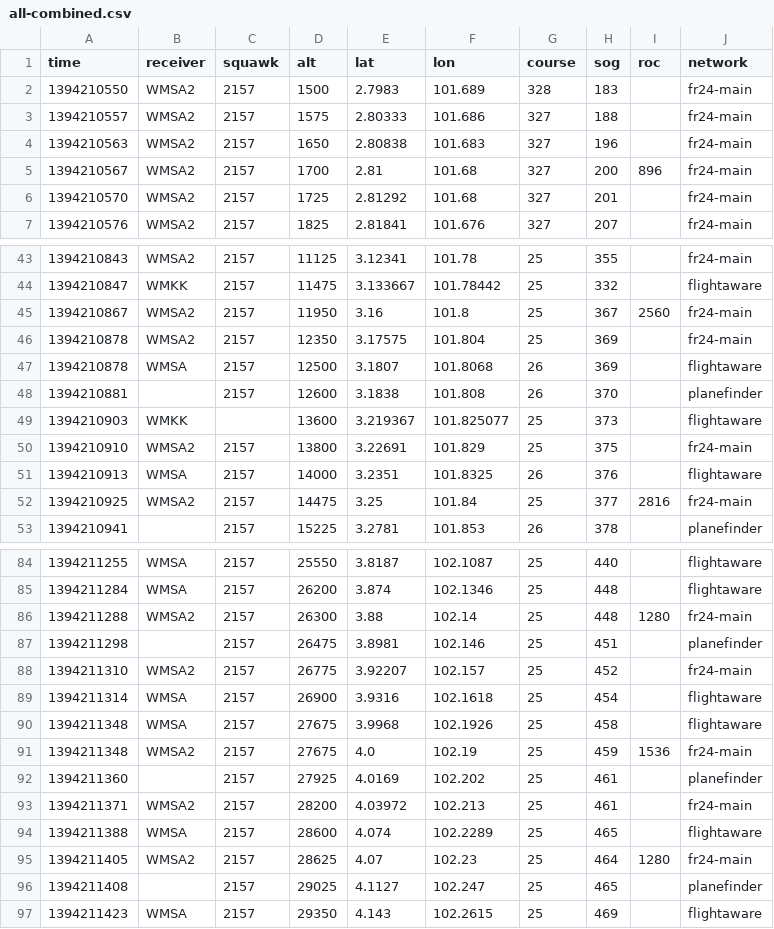
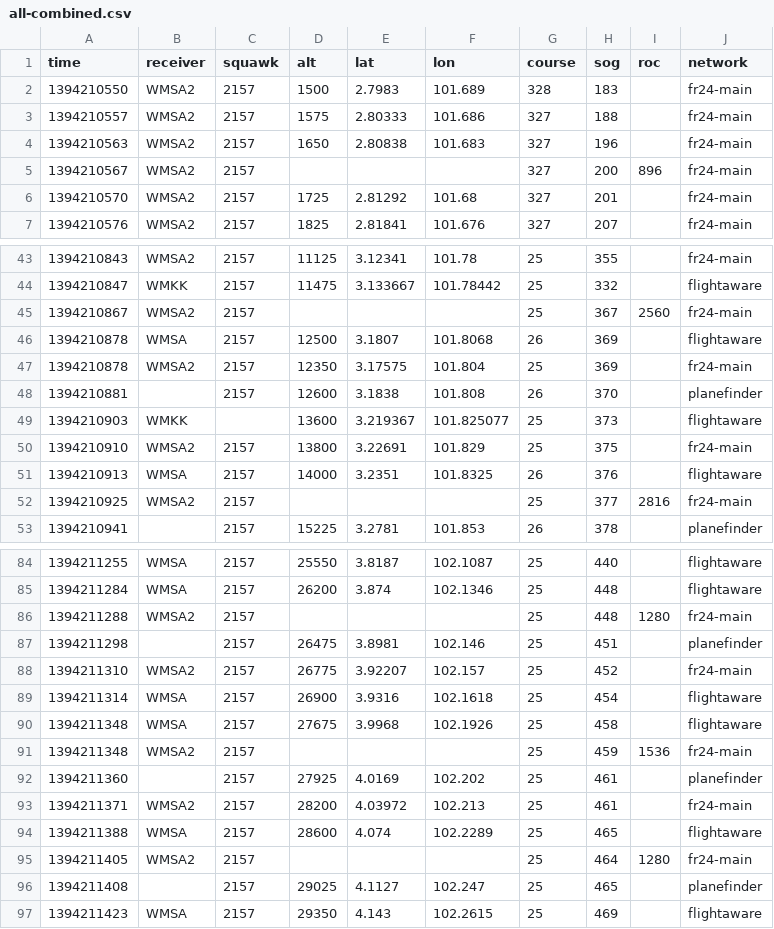
Before and after one commit to sladen/inmarsat-9m-mro, a CSV file: ads-b/all-combined.csv, drawn as a sheet; only a part is shown, gaps mark what is left out; the diff covers the shown part only.

```diff
--- a/ads-b/all-combined.csv
+++ b/ads-b/all-combined.csv
@@ -4,3 +4,3 @@ time,receiver,squawk,alt,lat,lon,course,sog,roc,network
 1394210563,WMSA2,2157,1650,2.80838,101.683,327,196,,fr24-main
-1394210567,WMSA2,2157,1700,2.81,101.68,327,200,896,fr24-main
+1394210567,WMSA2,2157,,,,327,200,896,fr24-main
 1394210570,WMSA2,2157,1725,2.81292,101.68,327,201,,fr24-main
@@ -44,5 +44,5 @@ time,receiver,squawk,alt,lat,lon,course,sog,roc,network
 1394210847,WMKK,2157,11475,3.133667,101.78442,25,332,,flightaware
-1394210867,WMSA2,2157,11950,3.16,101.8,25,367,2560,fr24-main
+1394210867,WMSA2,2157,,,,25,367,2560,fr24-main
+1394210878,WMSA,2157,12500,3.1807,101.8068,26,369,,flightaware
 1394210878,WMSA2,2157,12350,3.17575,101.804,25,369,,fr24-main
-1394210878,WMSA,2157,12500,3.1807,101.8068,26,369,,flightaware
 1394210881,,2157,12600,3.1838,101.808,26,370,,planefinder
@@ -51,3 +51,3 @@ time,receiver,squawk,alt,lat,lon,course,sog,roc,network
 1394210913,WMSA,2157,14000,3.2351,101.8325,26,376,,flightaware
-1394210925,WMSA2,2157,14475,3.25,101.84,25,377,2816,fr24-main
+1394210925,WMSA2,2157,,,,25,377,2816,fr24-main
 1394210941,,2157,15225,3.2781,101.853,26,378,,planefinder
@@ -85,3 +85,3 @@ time,receiver,squawk,alt,lat,lon,course,sog,roc,network
 1394211284,WMSA,2157,26200,3.874,102.1346,25,448,,flightaware
-1394211288,WMSA2,2157,26300,3.88,102.14,25,448,1280,fr24-main
+1394211288,WMSA2,2157,,,,25,448,1280,fr24-main
 1394211298,,2157,26475,3.8981,102.146,25,451,,planefinder
@@ -90,3 +90,3 @@ time,receiver,squawk,alt,lat,lon,course,sog,roc,network
 1394211348,WMSA,2157,27675,3.9968,102.1926,25,458,,flightaware
-1394211348,WMSA2,2157,27675,4.0,102.19,25,459,1536,fr24-main
+1394211348,WMSA2,2157,,,,25,459,1536,fr24-main
 1394211360,,2157,27925,4.0169,102.202,25,461,,planefinder
@@ -94,3 +94,3 @@ time,receiver,squawk,alt,lat,lon,course,sog,roc,network
 1394211388,WMSA,2157,28600,4.074,102.2289,25,465,,flightaware
-1394211405,WMSA2,2157,28625,4.07,102.23,25,464,1280,fr24-main
+1394211405,WMSA2,2157,,,,25,464,1280,fr24-main
 1394211408,,2157,29025,4.1127,102.247,25,465,,planefinder
```
Also changed, not shown: 96 edited cells elsewhere in this file.
